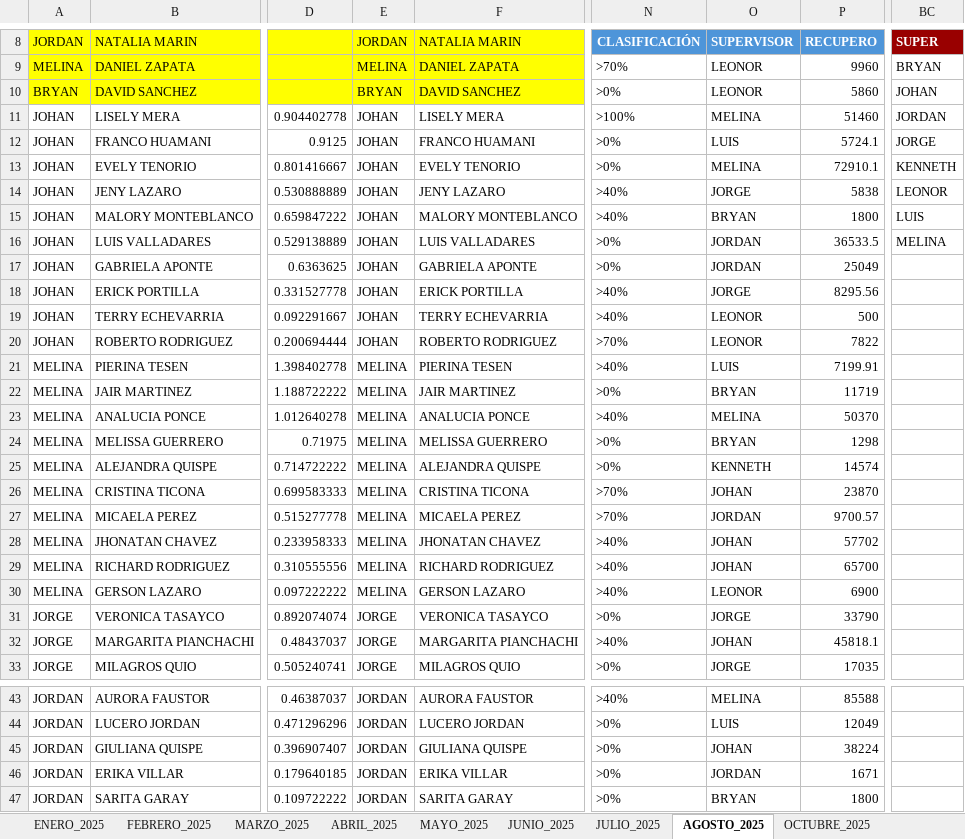
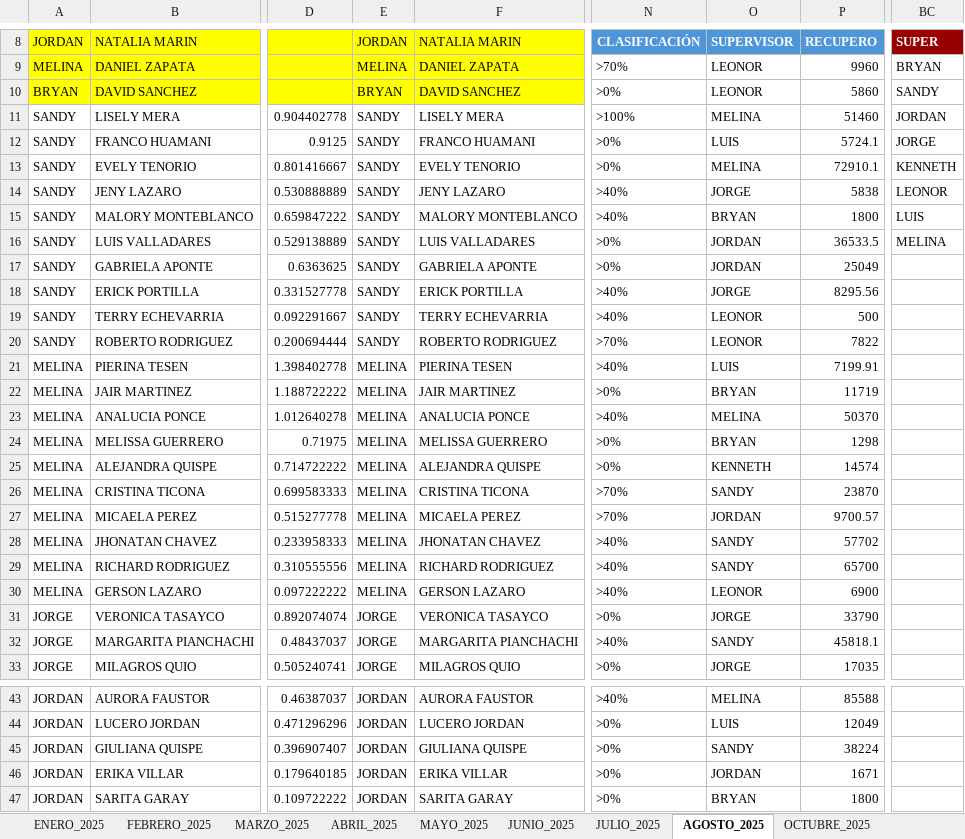
Before and after one commit to jvasquez98/Ranking, an Excel workbook: CS_AVANCE DE ASESORES.xlsx, sheet AGOSTO_2025, drawn as a sheet; only a part is shown, gaps mark what is left out; values as stored, in another font and other column widths than the file's, no borders; table styles not drawn; the diff covers the shown part only; the diff names each change by its address in the sheet, - before the commit and + after, or states it on an @@ line.

```diff
--- a/CS_AVANCE DE ASESORES.xlsx (sheet AGOSTO_2025)
+++ b/CS_AVANCE DE ASESORES.xlsx (sheet AGOSTO_2025)
-BC10: JOHAN
+BC10: SANDY
-A11:A20: JOHAN
+A11:A20: SANDY
-E11:E20: JOHAN
+E11:E20: SANDY
-O26: JOHAN
+O26: SANDY
-O28:O29: JOHAN
+O28:O29: SANDY
-O32: JOHAN
+O32: SANDY
-O45: JOHAN
+O45: SANDY
```
Also changed, not shown: 5 edited cells elsewhere in this sheet, sheet OCTUBRE_2025, sheet METAS, formulas that keep their value, CS_MARCACIONES.xlsx, 4 other files.
